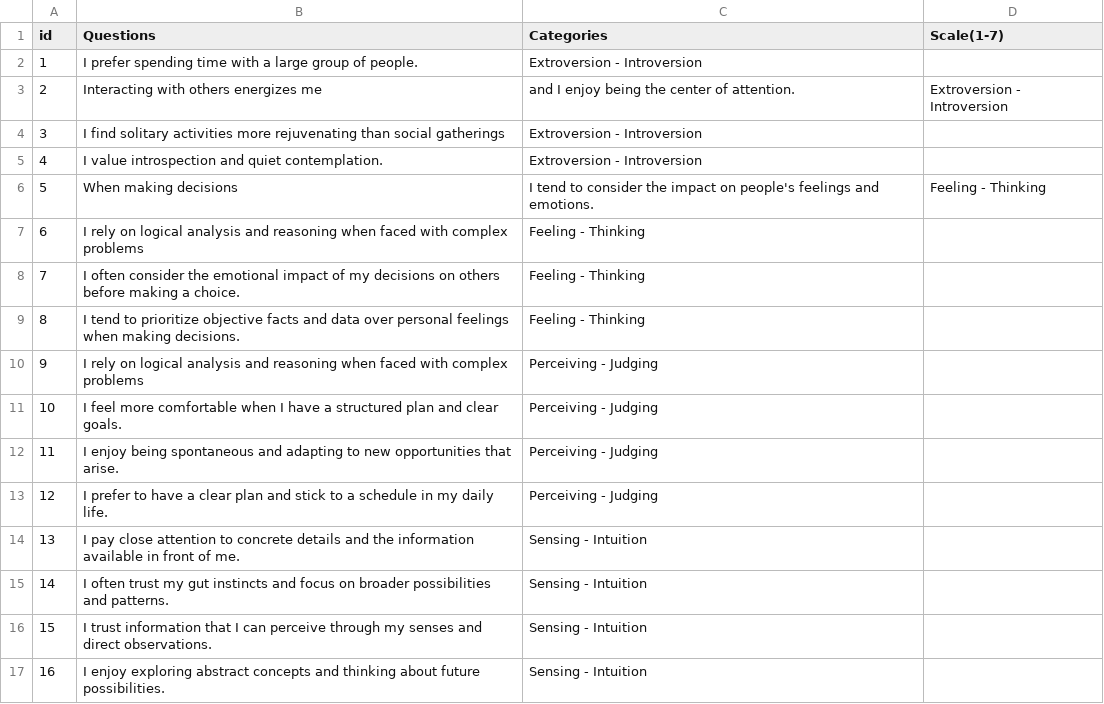
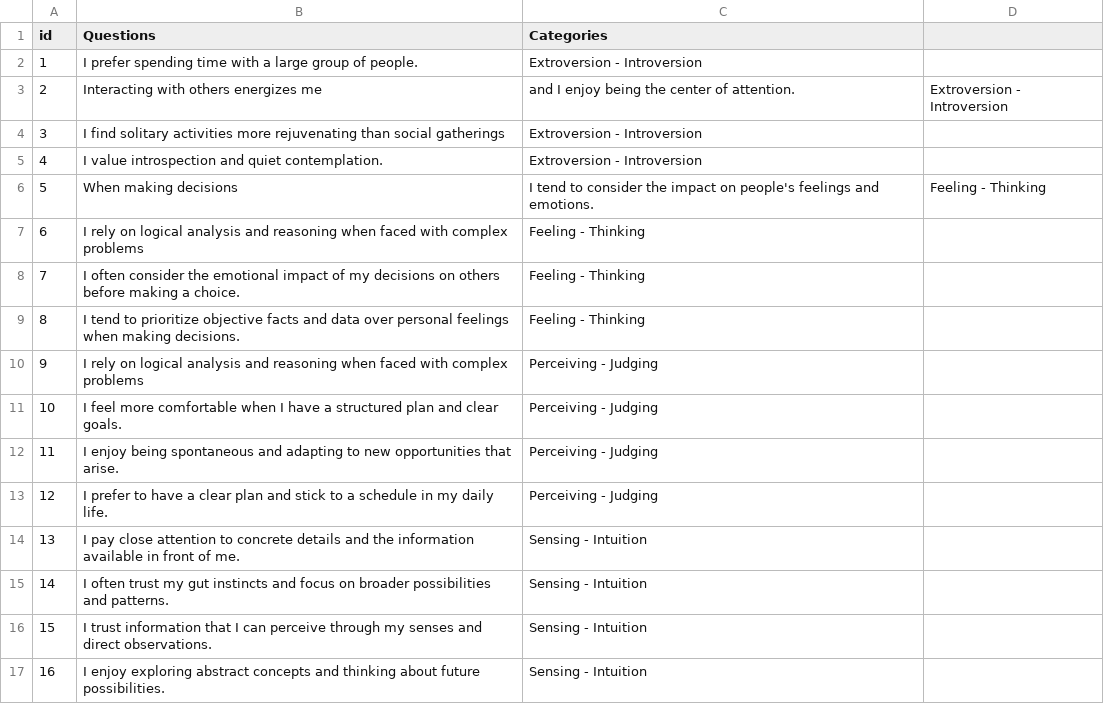
Before and after one commit to dancingalfred/Case_Personligheter, a CSV file: questions.csv, drawn as a sheet; the diff names each change by its address in the sheet, - before the commit and + after, or states it on an @@ line.

Commit message:
edited questions

```diff
--- a/questions.csv
+++ b/questions.csv
-D1: Scale(1-7)
+D1: (empty)
```
